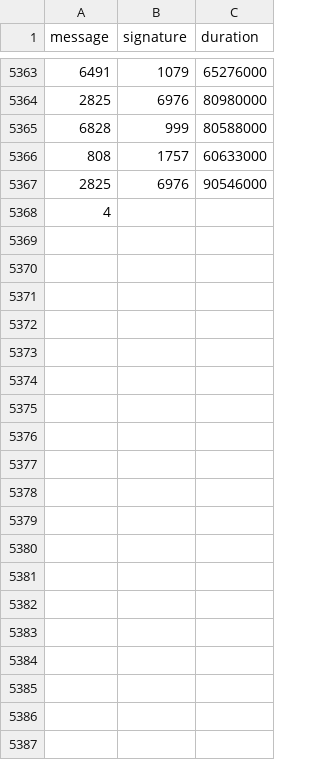
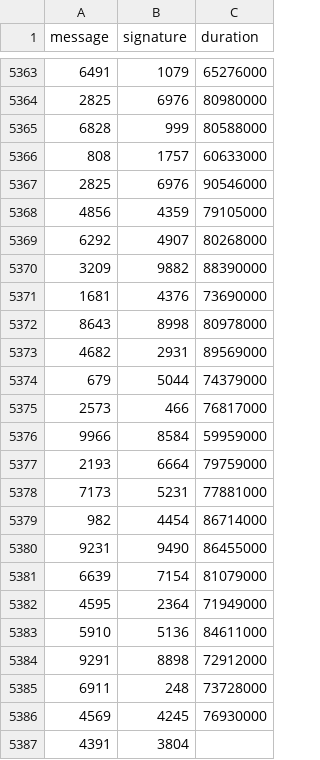
Before and after one commit to nicopupupu/QGIS_Package_Installer, a CSV file: 5ms_sleep.csv, drawn as a sheet; only a part is shown, gaps mark what is left out; removed rows and columns are numbered as before the commit, all else as after; the diff names each change by its address in the sheet, - before the commit and + after, or states it on an @@ line.

```diff
--- a/5ms_sleep.csv
+++ b/5ms_sleep.csv
-row 5368: 4
+row 5368: 4856 | 4359 | 79105000
+row 5369: 6292 | 4907 | 80268000
+row 5370: 3209 | 9882 | 88390000
+row 5371: 1681 | 4376 | 73690000
+row 5372: 8643 | 8998 | 80978000
+row 5373: 4682 | 2931 | 89569000
+row 5374: 679 | 5044 | 74379000
+row 5375: 2573 | 466 | 76817000
+row 5376: 9966 | 8584 | 59959000
+row 5377: 2193 | 6664 | 79759000
+row 5378: 7173 | 5231 | 77881000
+row 5379: 982 | 4454 | 86714000
+row 5380: 9231 | 9490 | 86455000
+row 5381: 6639 | 7154 | 81079000
+row 5382: 4595 | 2364 | 71949000
+row 5383: 5910 | 5136 | 84611000
+row 5384: 9291 | 8898 | 72912000
+row 5385: 6911 | 248 | 73728000
+row 5386: 4569 | 4245 | 76930000
+row 5387: 4391 | 3804
```
